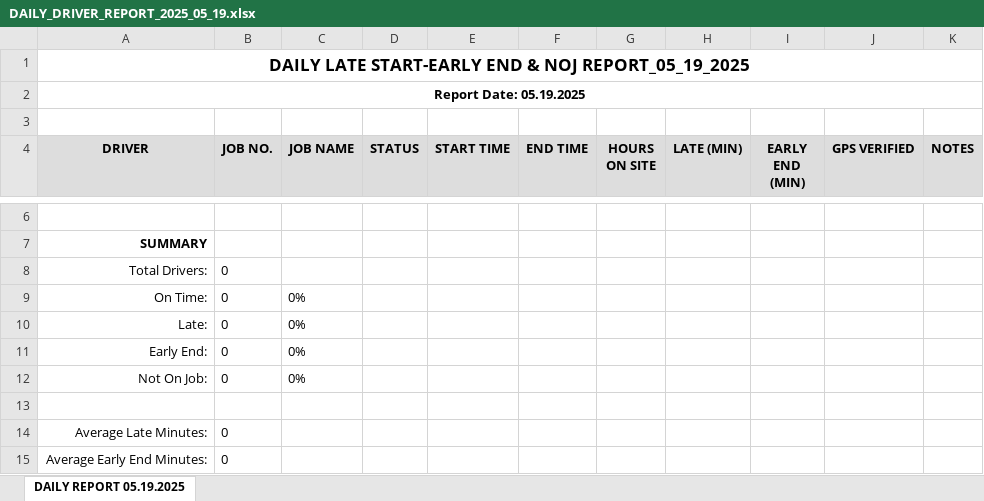
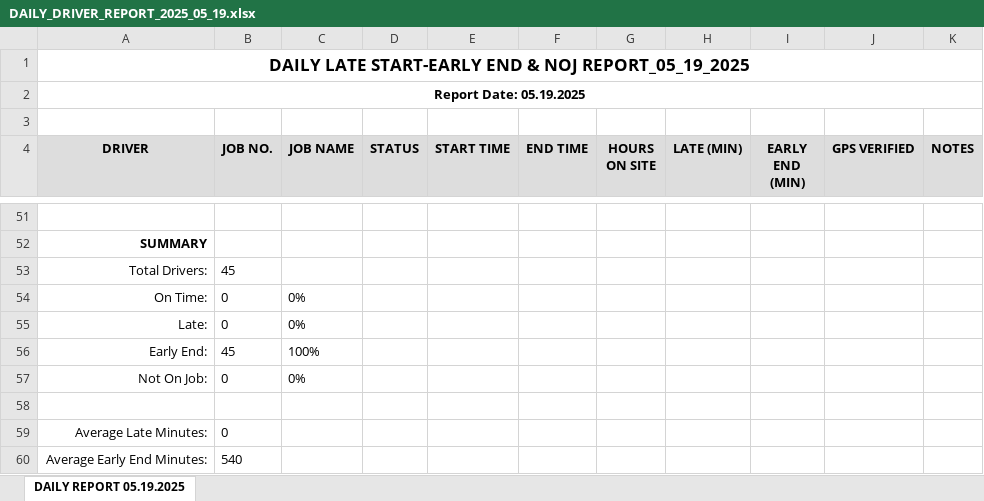
Before and after one commit to Bmw4134/TRAXOVO_V1, an Excel workbook: reports/daily_driver_reports/DAILY_DRIVER_REPORT_2025_05_19.xlsx, sheet DAILY REPORT 05.19.2025, drawn as a sheet; only a part is shown, gaps mark what is left out; values as stored, in another font and other column widths than the file's, no borders; addresses are those after the commit; the diff covers the shown part only; the diff names each change by its address in the sheet, - before the commit and + after, or states it on an @@ line.

```diff
--- a/reports/daily_driver_reports/DAILY_DRIVER_REPORT_2025_05_19.xlsx (sheet DAILY REPORT 05.19.2025)
+++ b/reports/daily_driver_reports/DAILY_DRIVER_REPORT_2025_05_19.xlsx (sheet DAILY REPORT 05.19.2025)
-B53 (JOB NO.): 0
+B53 (JOB NO.): 45
-B56 (JOB NO.): 0
+B56 (JOB NO.): 45
-C56 (JOB NAME): 0%
+C56 (JOB NAME): 100%
-B60 (JOB NO.): 0
+B60 (JOB NO.): 540
```
Also changed, not shown: 45 added rows elsewhere in this sheet, reports/daily_driver_reports/DAILY_DRIVER_REPORT_2025_05_20.xlsx, reports/daily_driver_reports/DAILY_DRIVER_REPORT_2025_05_21.xlsx, 19 other files.
